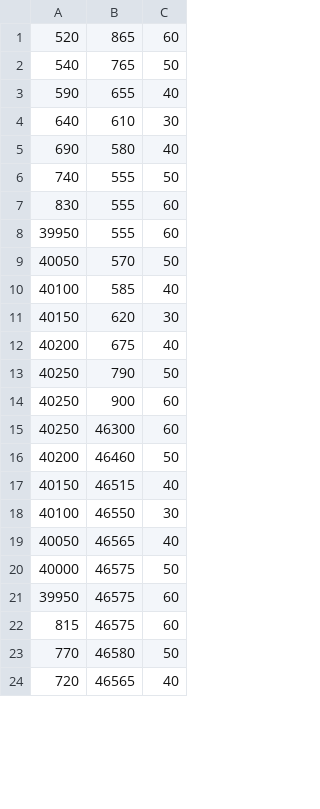
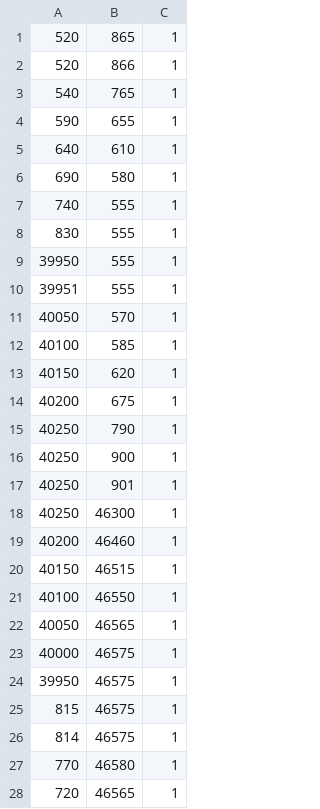
Before and after one commit to SzFMV2022-Tavasz/AutomatedCar-A, a CSV file: src/AutomatedCar/Assets/1kmx1km.csv, drawn as a sheet; only a part is shown; the diff covers the shown part only.

```diff
--- a/src/AutomatedCar/Assets/1kmx1km.csv
+++ b/src/AutomatedCar/Assets/1kmx1km.csv
@@ -1,24 +1,28 @@
-520;865;60
-540;765;50
-590;655;40
-640;610;30
-690;580;40
-740;555;50
-830;555;60
-39950;555;60
-40050;570;50
-40100;585;40
-40150;620;30
-40200;675;40
-40250;790;50
-40250;900;60
-40250;46300;60
-40200;46460;50
-40150;46515;40
-40100;46550;30
-40050;46565;40
-40000;46575;50
-39950;46575;60
-815;46575;60
-770;46580;50
-720;46565;40
+520;865;1
+520;866;1
+540;765;1
+590;655;1
+640;610;1
+690;580;1
+740;555;1
+830;555;1
+39950;555;1
+39951;555;1
+40050;570;1
+40100;585;1
+40150;620;1
+40200;675;1
+40250;790;1
+40250;900;1
+40250;901;1
+40250;46300;1
+40200;46460;1
+40150;46515;1
+40100;46550;1
+40050;46565;1
+40000;46575;1
+39950;46575;1
+815;46575;1
+814;46575;1
+770;46580;1
+720;46565;1
```
Also changed, not shown: 4 edited cells elsewhere in this file, src/AutomatedCar/Assets/teszt.csv.
